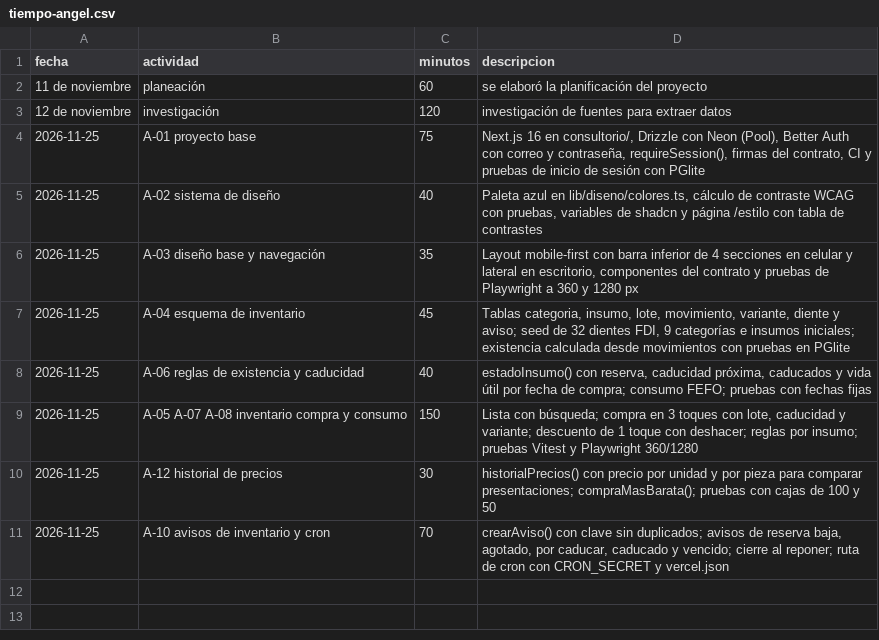
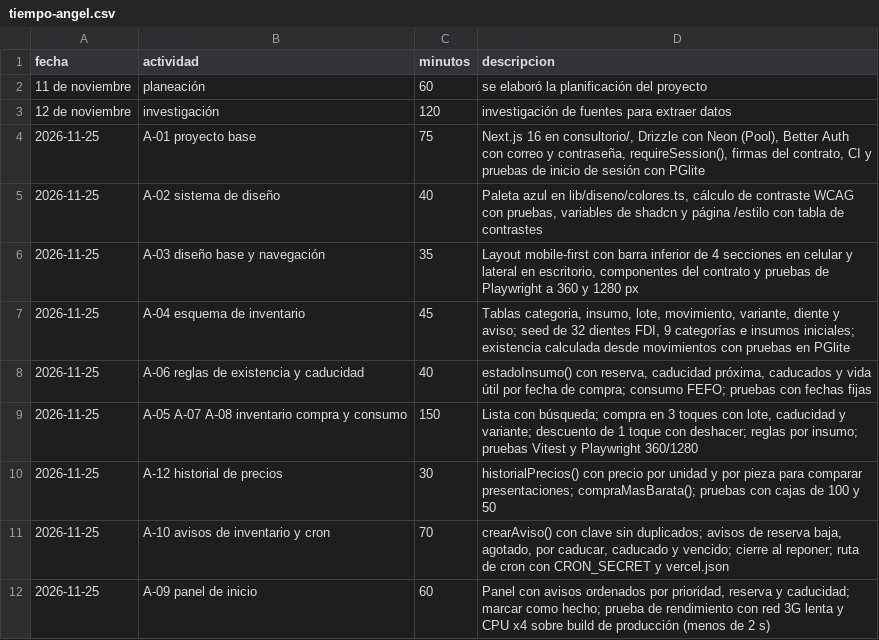
Before and after one commit to alejandro20050406/trusted-data-lab, a CSV file: calidad/tiempo-angel.csv, drawn as a sheet.

```diff
--- a/calidad/tiempo-angel.csv
+++ b/calidad/tiempo-angel.csv
@@ -11 +11,2 @@ fecha,actividad,minutos,descripcion
 2026-11-25,A-10 avisos de inventario y cron,70,"crearAviso() con clave sin duplicados; avisos de reserva baja, agotado, por caducar, caducado y vencido; cierre al reponer; ruta de cron con CRON_SECRET y vercel.json"
+2026-11-25,A-09 panel de inicio,60,"Panel con avisos ordenados por prioridad, reserva y caducidad; marcar como hecho; prueba de rendimiento con red 3G lenta y CPU x4 sobre build de producción (menos de 2 s)"
```
Also changed, not shown: 8 other files.
